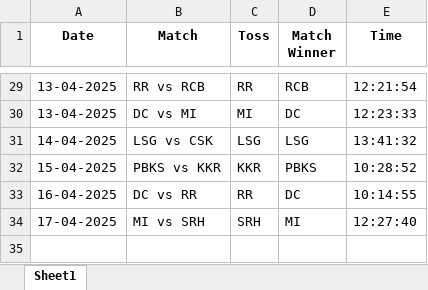
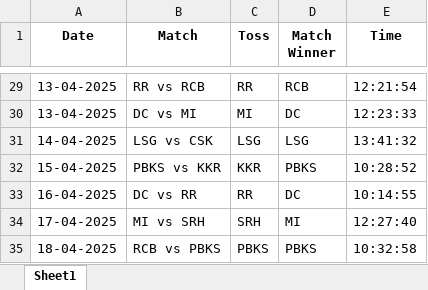
Before and after one commit to krshnavij/IPL_2025, an Excel workbook: predictions_vijay.xlsx, sheet Sheet1, drawn as a sheet; only a part is shown, gaps mark what is left out; values as stored, in another font and other column widths than the file's, no borders; the diff names each change by its address in the sheet, - before the commit and + after, or states it on an @@ line.

Commit message:
Update user predictions

```diff
--- a/predictions_vijay.xlsx (sheet Sheet1)
+++ b/predictions_vijay.xlsx (sheet Sheet1)
+row 35: 18-04-2025 | RCB vs PBKS | PBKS | PBKS | 10:32:58
```
